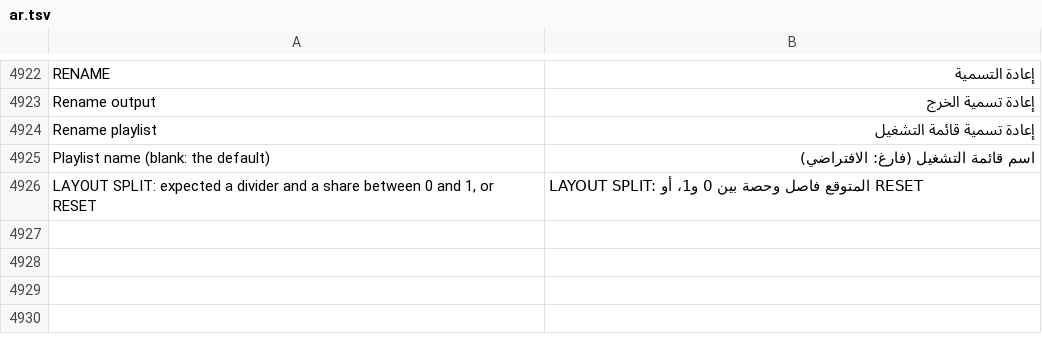
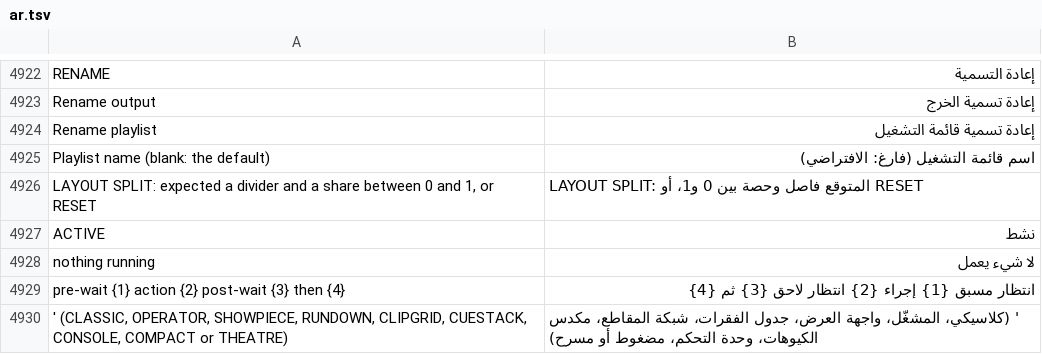
Before and after one commit to Utopian-Academy/Deckboy, a TSV file: data/lang/ar.tsv, drawn as a sheet; only a part is shown, gaps mark what is left out.

```diff
--- a/data/lang/ar.tsv
+++ b/data/lang/ar.tsv
@@ -4926 +4926,5 @@ Playlist name (blank: the default)	اسم قائمة التشغيل (فارغ:
 LAYOUT SPLIT: expected a divider and a share between 0 and 1, or RESET	LAYOUT SPLIT: المتوقع فاصل وحصة بين 0 و1، أو RESET
+ACTIVE	نشط
+nothing running	لا شيء يعمل
+pre-wait {1}   action {2}   post-wait {3}   then {4}	انتظار مسبق {1}   إجراء {2}   انتظار لاحق {3}   ثم {4}
+' (CLASSIC, OPERATOR, SHOWPIECE, RUNDOWN, CLIPGRID, CUESTACK, CONSOLE, COMPACT or THEATRE)	' (كلاسيكي، المشغّل، واجهة العرض، جدول الفقرات، شبكة المقاطع، مكدس الكيوهات، وحدة التحكم، مضغوط أو مسرح)
```
Also changed, not shown: data/lang/bg.tsv, data/lang/el.tsv, 51 other files.
